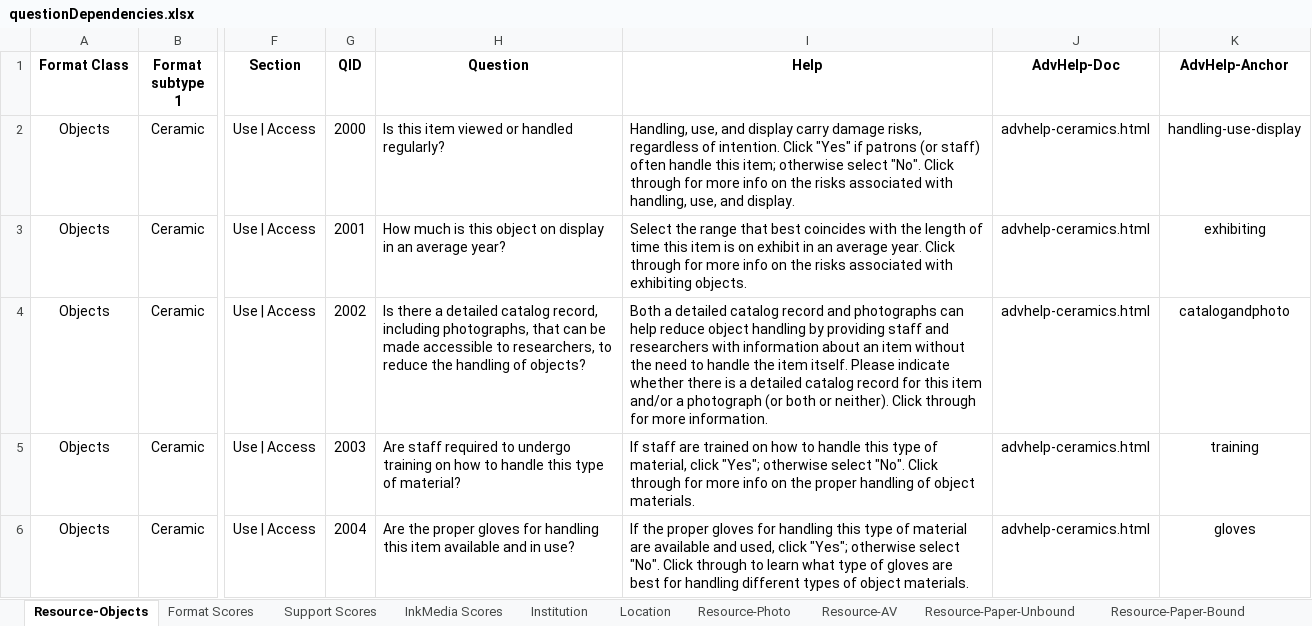
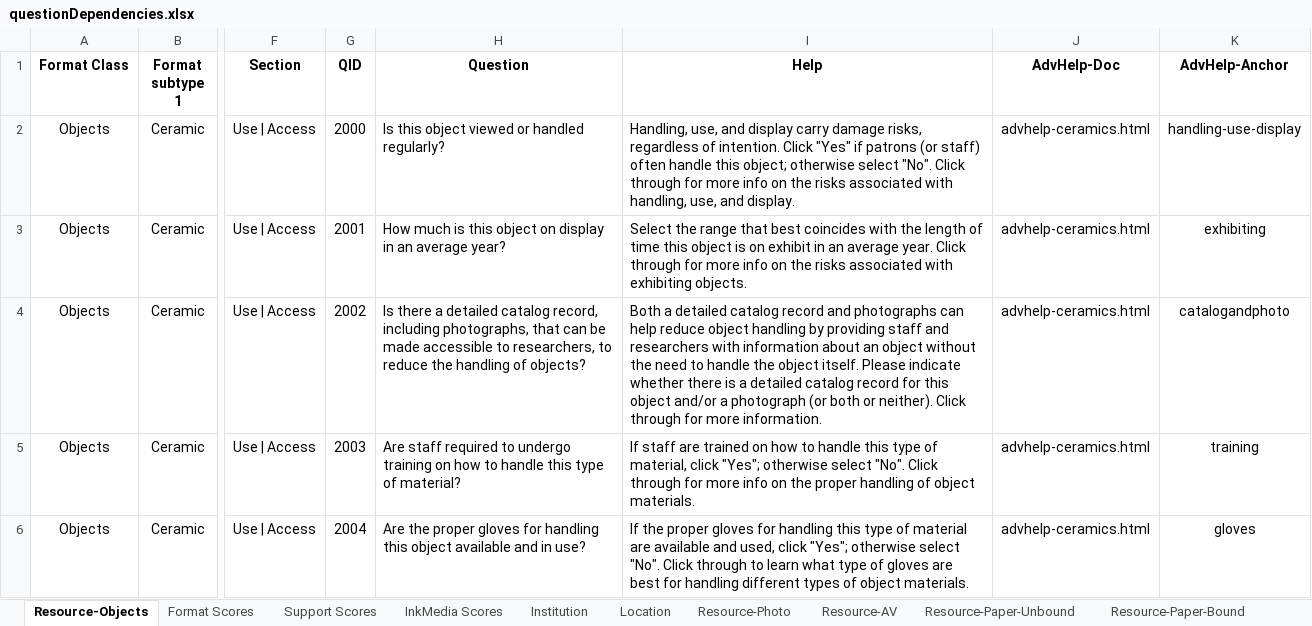
Before and after one commit to PresConsUIUC/PSAP, an Excel workbook: db/seed_data/questionDependencies.xlsx, sheet Resource-Objects, drawn as a sheet; only a part is shown, gaps mark what is left out; values as stored, in another font and other column widths than the file's, no borders; the diff covers the shown part only; the diff names each change by its address in the sheet, - before the commit and + after, or states it on an @@ line.

Commit message:
Update assessment questions

```diff
--- a/db/seed_data/questionDependencies.xlsx (sheet Resource-Objects)
+++ b/db/seed_data/questionDependencies.xlsx (sheet Resource-Objects)
-H2 (Question): Is this item viewed or handled regularly?
+H2 (Question): Is this object viewed or handled regularly?
-I2 (Help): …handle this item; otherwise select…
+I2 (Help): …handle this object; otherwise select…
-I3 (Help): …time this item is on…
+I3 (Help): …time this object is on…
-I4 (Help): …about an item without the need to handle the item itself. Please indicate whether there is a detailed catalog record for this item and/or a…
+I4 (Help): …about an object without the need to handle the object itself. Please indicate whether there is a detailed catalog record for this object and/or a…
-H6 (Question): …handling this item available and…
+H6 (Question): …handling this object available and…
```
Also changed, not shown: 1318 edited cells elsewhere in this sheet, sheet Resource-AV, sheet Institution, sheet Format Scores.
